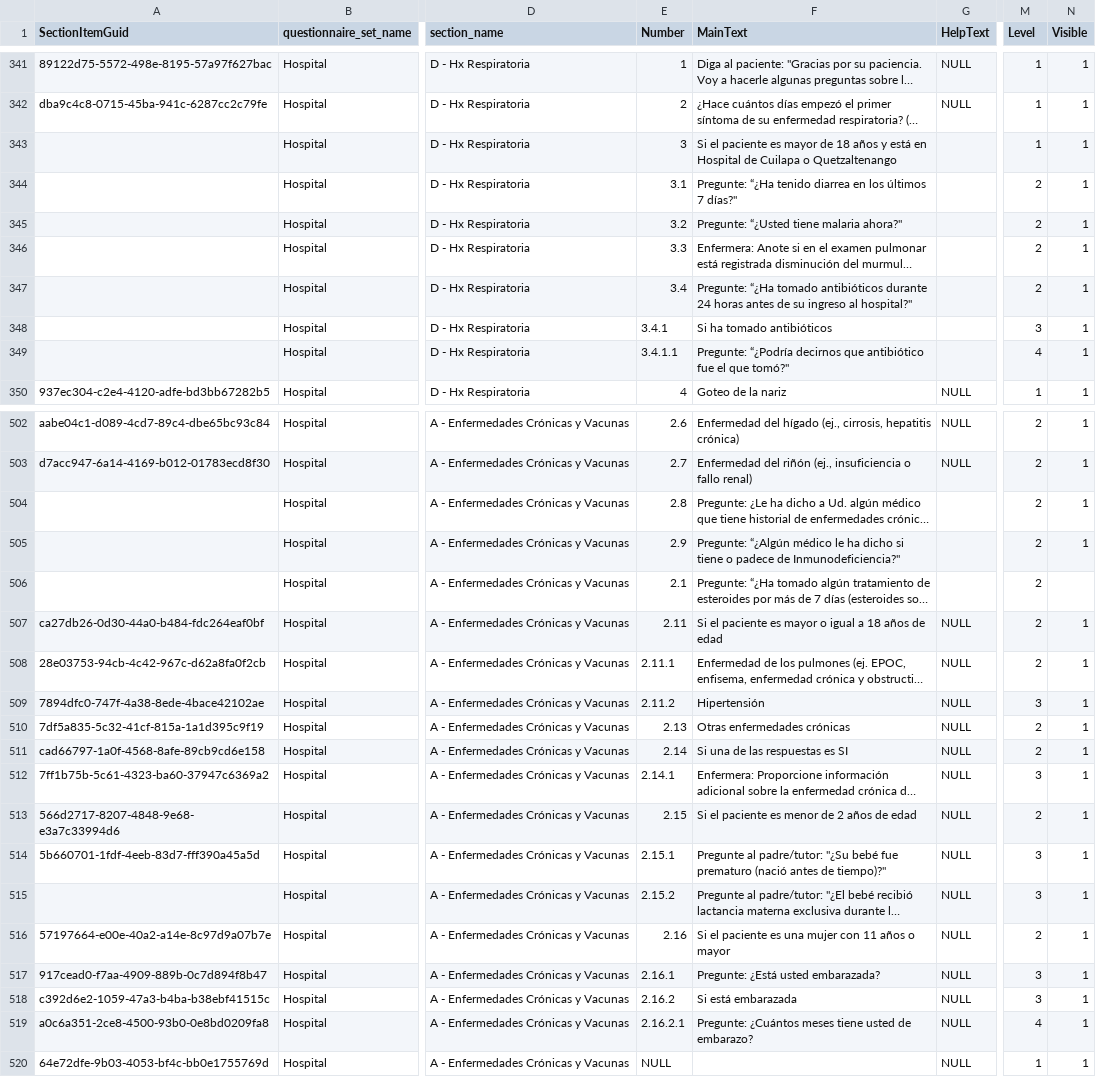
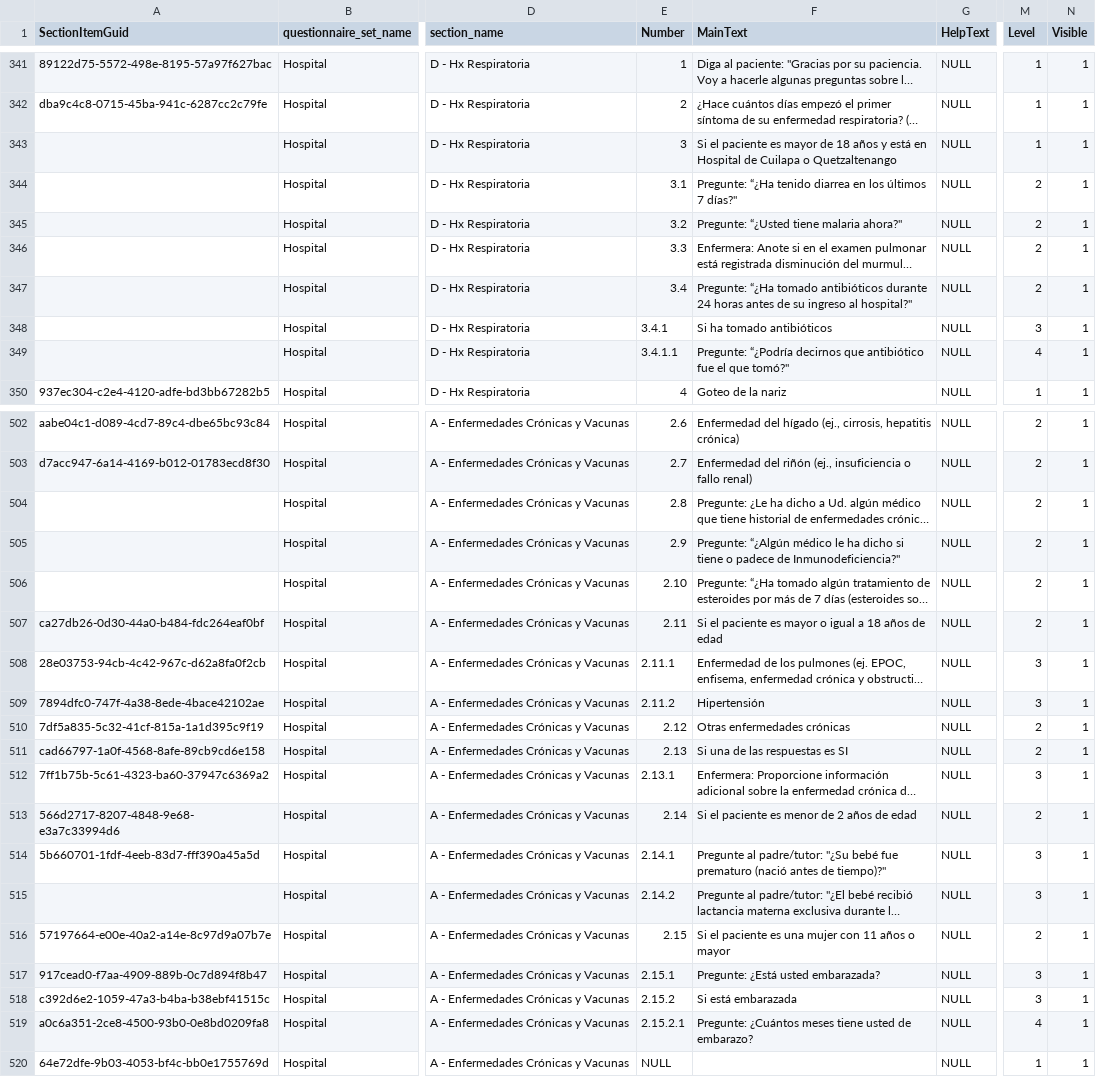
Before and after one commit to ces-peie/track-vico-changes, a CSV file: changes/section-item-changes.csv, drawn as a sheet; only a part is shown, gaps mark what is left out; long unchanged cells end in …; the diff covers the shown part only; the diff names each change by its address in the sheet, - before the commit and + after, or states it on an @@ line.

Commit message:
Third spelling revision (blopez)
Includes updates from develop (numbering and level/order specifications)

```diff
--- a/changes/section-item-changes.csv
+++ b/changes/section-item-changes.csv
-G343:G349 (HelpText): (empty)
+G343:G349 (HelpText): NULL
-G504:G506 (HelpText): (empty)
+G504:G506 (HelpText): NULL
-E506 (Number): 2.1
+E506 (Number): 2.10
-N506 (Visible): (empty)
+N506 (Visible): 1
-M508 (Level): 2
+M508 (Level): 3
-E510 (Number): 2.13
+E510 (Number): 2.12
-E511 (Number): 2.14
+E511 (Number): 2.13
-E512 (Number): 2.14.1
+E512 (Number): 2.13.1
-E513 (Number): 2.15
+E513 (Number): 2.14
-E514 (Number): 2.15.1
+E514 (Number): 2.14.1
-E515 (Number): 2.15.2
+E515 (Number): 2.14.2
-E516 (Number): 2.16
+E516 (Number): 2.15
-E517 (Number): 2.16.1
+E517 (Number): 2.15.1
-E518 (Number): 2.16.2
+E518 (Number): 2.15.2
-E519 (Number): 2.16.2.1
+E519 (Number): 2.15.2.1
```
Also changed, not shown: 161 edited cells elsewhere in this file.
